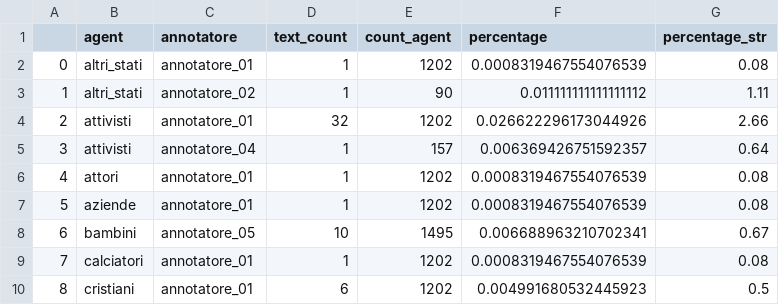
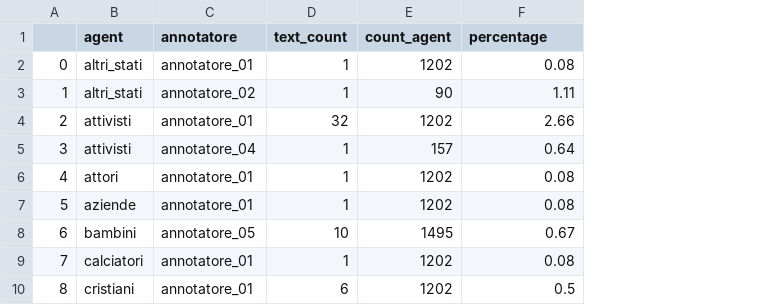
Before and after one commit to marcostranisci/stereotypes, a CSV file: saved_for_analysis/agents.csv, drawn as a sheet; only a part is shown; removed rows and columns are numbered as before the commit, all else as after; the diff names each change by its address in the sheet, - before the commit and + after, or states it on an @@ line.

Commit message:
agents-patients

```diff
--- a/saved_for_analysis/agents.csv
+++ b/saved_for_analysis/agents.csv
-column F (percentage), rows 2-10: 0.0008319467554076539 | 0.011111111111111112 | 0.026622296173044926 | 0.006369426751592357 | 0.0008319467554076539 | 0.0008319467554076539 | 0.006688963210702341 | 0.0008319467554076539 | 0.004991680532445923
-F1: percentage_str
+F1: percentage
```
Also changed, not shown: saved_for_analysis/patients.csv, 2 other files.
